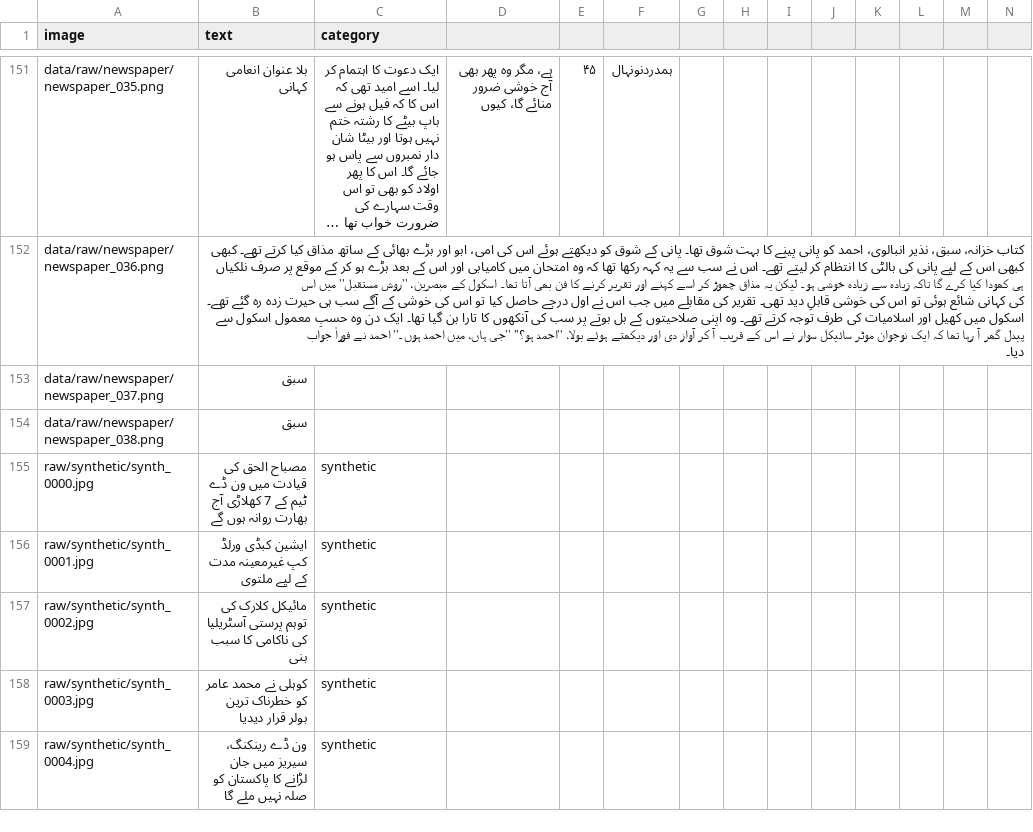
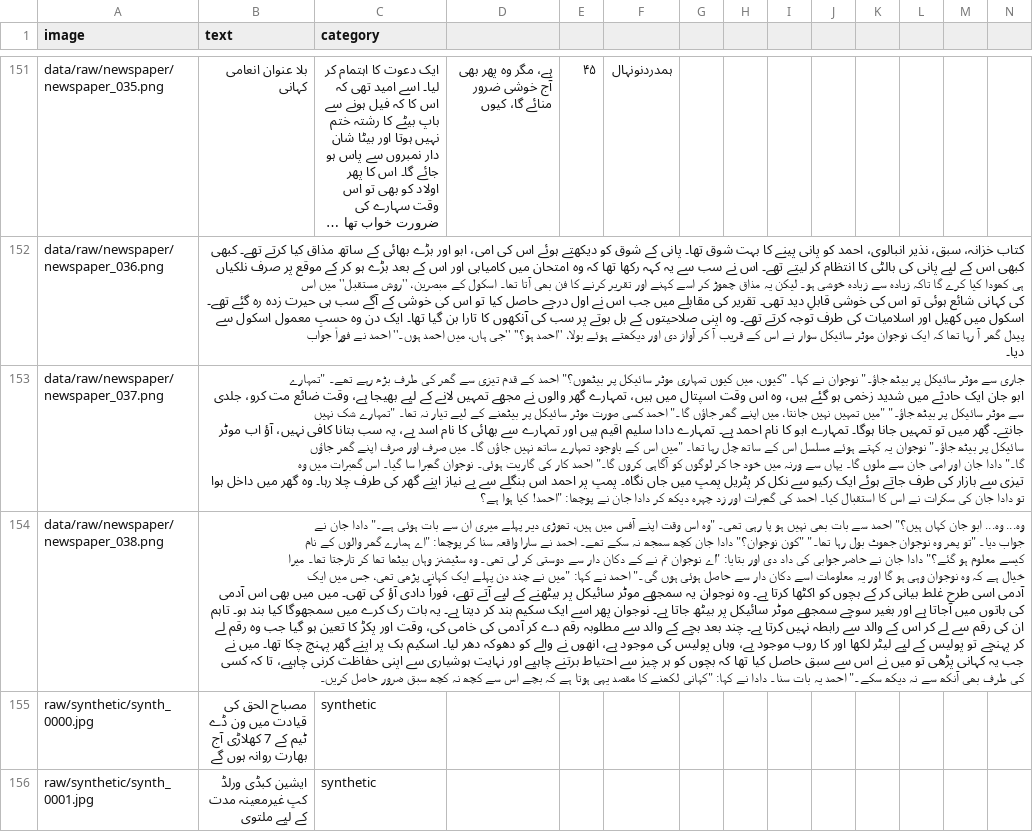
Before and after one commit to hamnasz/Urdu-OCR-Project-Code-Saviours-SI-26-Humna-Imran, a CSV file: SI26-Week1/data/labels.csv, drawn as a sheet; only a part is shown, gaps mark what is left out; the shorter side is filled out with more unchanged rows; long unchanged cells end in …; the diff names each change by its address in the sheet, - before the commit and + after, or states it on an @@ line.

Commit message:
Update labels in labels.csv with new entries

```diff
--- a/SI26-Week1/data/labels.csv
+++ b/SI26-Week1/data/labels.csv
-B153 (text): سبق
+B153 (text): جاری سے موٹر سائیکل پر بیٹھ جاؤ۔" نوجوان نے کہا۔ "کیوں، میں کیوں تمہاری موٹر سائیکل پر بیٹھوں؟" احمد کے قدم تیزی سے گھر کی طرف بڑھ رہے تھے۔ "تمہارے ابو جان ایک حادثے میں شدید زخمی ہو گئے ہیں، وہ اس وقت اسپتال میں ہیں، تمہارے گھر والوں نے مجھے تمہیں لانے کے لیے بھیجا ہے، وقت ضائع مت کرو، جلدی سے موٹر سائیکل پر بیٹھ جاؤ۔" "میں تمہیں نہیں جانتا، میں اپنے گھر جاؤں گا۔" احمد کسی صورت موٹر سائیکل پر بیٹھنے کے لیے تیار نہ تھا۔ "تمہارے شک نہیں جانتے۔ گھر میں تو تمہیں جانا ہوگا۔ تمہارے ابو کا نام احمد ہے۔ تمہارے دادا سلیم اقیم ہیں اور تمہارے سے بھائی کا نام اسد ہے، یہ سب بتانا کافی نہیں، آؤ اب موٹر سائیکل پر بیٹھ جاؤ۔" نوجوان یہ کہتے ہوئے مسلسل اس کے ساتھ چل رہا تھا۔ "میں اس کے باوجود تمہارے ساتھ نہیں جاؤں گا۔ میں صرف اور صرف اپنے گھر جاؤں گا۔" دادا جان اور امی جان سے ملوں گا۔ یہاں سے ورنہ میں خود جا کر لوگوں کو آگاہی کروں گا۔" احمد کار کی گاریت ہوئی۔ نوجوان گھبرا سا گیا۔ اس گھبرات میں وہ تیزی سے بازار کی طرف جاتے ہوئے ایک رکیو سے نکل کر پٹریل پمپ میں جاں نگاہ۔ پمپ پر احمد اس بنگلے سے بے نیاز اپنے گھر کی طرف چلا رہا۔ وہ گھر میں داخل ہوا تو دادا جان کی سکرات نے اس کا استقبال کیا۔ احمد کی گھبرات اور زد چہرہ دیکھ کر دادا جان نے پوچھا: "احمد! کیا ہوا ہے؟
-B154 (text): سبق
+B154 (text): وہ... وہ... ابو جان کہاں ہیں؟" احمد سے بات بھی نہیں ہو پا رہی تھی۔ "وہ اس وقت اپنے آفس میں ہیں، تھوڑی دیر پہلے میری ان سے بات ہوئی ہے۔" دادا جان نے جواب دیا۔ "تو پھر وہ نوجوان جھوٹ بول رہا تھا۔" "کون نوجوان؟" دادا جان کچھ سمجھ نہ سکے تھے۔ احمد نے سارا واقعہ سنا کر پوچھا: "اے ہمارے گھر والوں کے نام کیسے معلوم ہو گئے؟" دادا جان نے حاضر جوابی کی داد دی اور بتایا: "اے نوجوان تم نے کے دکان دار سے دوستی کر لی تھی۔ وہ سٹیشنز وہاں بیٹھا تھا کر تارجتا تھا۔ میرا خیال ہے کہ وہ نوجوان وہی ہو گا اور یہ معلومات اسے دکان دار سے حاصل ہوئی ہوں گی۔" احمد نے کہا: "میں نے چند دن پہلے ایک کہانی پڑھی تھی، جس میں ایک آدمی اسی طرح غلط بیانی کر کے بچوں کو اکٹھا کرتا ہے۔ وہ نوجوان یہ سمجھے موٹر سائیکل پر بیٹھنے کے لیے آتے تھے، فوراً دادی آؤ کی تھی۔ میں میں بھی اس آدمی کی باتوں میں آجاتا ہے اور بغیر سوچے سمجھے موٹر سائیکل پر بیٹھ جاتا ہے۔ نوجوان پھر اسے ایک سکیم بند کر دیتا ہے۔ یہ بات رک کرے میں سمجھوگا کیا بند ہو۔ تاہم ان کی رقم سے لے کر اس کے والد سے رابطہ نہیں کرتا ہے۔ چند بعد بچے کے والد سے مطلوبہ رقم دے کر آدمی کی خامی کی، وقت اور پکڑ کا تعین ہو گیا جب وہ رقم لے کر پہنچے تو پولیس کے لیے لیٹر لکھا اور کا روب موجود ہے، وہاں پولیس کی موجود ہے، انھوں نے والے کو دھوکہ دھر لیا۔ اسکیم بک پر اپنے گھر پہنچ چکا تھا۔ میں نے جب یہ کہانی پڑھی تو میں نے اس سے سبق حاصل کیا تھا کہ بچوں کو ہر چیز سے احتیاط برتنے چاہیے اور نہایت ہوشیاری سے اپنی حفاظت کرنی چاہیے، تا کہ کسی کی طرف بھی آنکھ سے نہ دیکھ سکے۔" احمد یہ بات سنا۔ دادا نے کہا: "کہانی لکھنے کا مقصد یہی ہوتا ہے کہ بچے اس سے کچھ نہ کچھ سبق ضرور حاصل کریں۔
```
